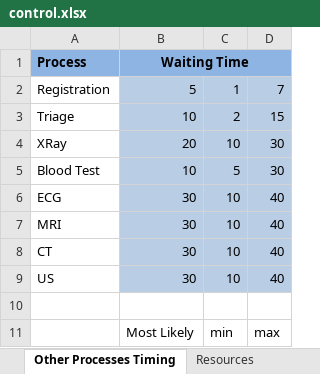
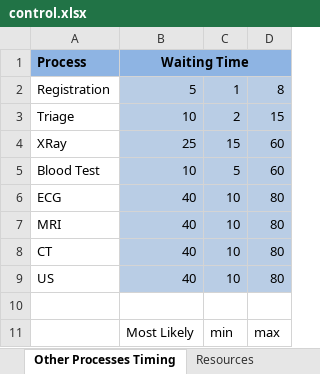
Before and after one commit to hebahabib/Tallaght-Model, an Excel workbook: Tallagh Model-baseline 1-11-2012/Model/control.xlsx, sheet Other Processes Timing, drawn as a sheet; values as stored, in another font and other column widths than the file's, no borders; the diff names each change by its address in the sheet, - before the commit and + after, or states it on an @@ line.

```diff
--- a/Tallagh Model-baseline 1-11-2012/Model/control.xlsx (sheet Other Processes Timing)
+++ b/Tallagh Model-baseline 1-11-2012/Model/control.xlsx (sheet Other Processes Timing)
-D2: 7
+D2: 8
-B4: 20
+B4: 25
-C4: 10
+C4: 15
-D4:D5: 30
+D4:D5: 60
-B6:B9: 30
+B6:B9: 40
-D6:D9: 40
+D6:D9: 80
```
Also changed, not shown: sheet Sim Runs, sheet Output, sheet AMAU, sheet Routes Triage, sheet ZONE (1) MAJOR, sheet Resources, 5 more sheets, 2 other files.
